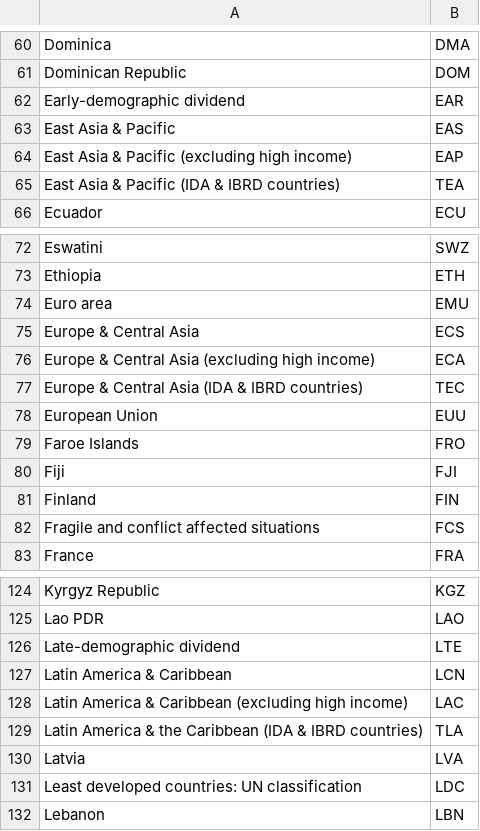
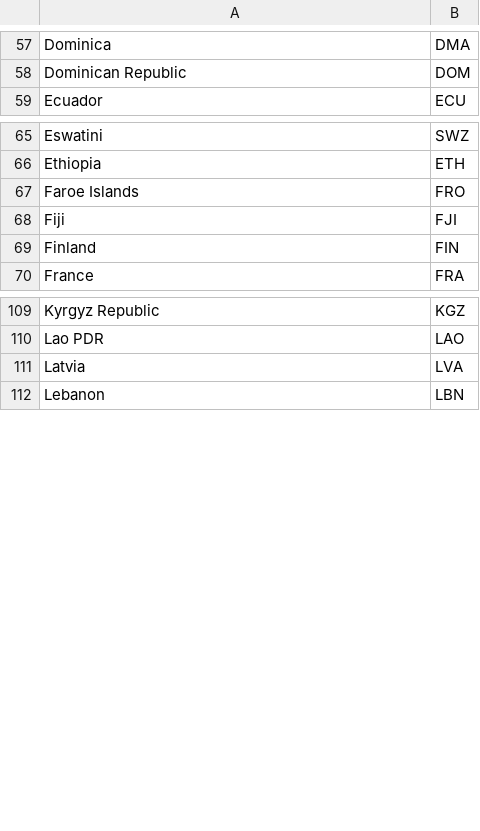
Before and after one commit to virgesmith/neworder, a CSV file: examples/world/data/CountryLookup.csv, drawn as a sheet; only a part is shown, gaps mark what is left out; the diff covers the shown part only.

Commit message:
remove non-countries, tweak sge script

```diff
--- a/examples/world/data/CountryLookup.csv
+++ b/examples/world/data/CountryLookup.csv
@@ -61,6 +58,2 @@ Dominica	DMA
 Dominican Republic	DOM
-Early-demographic dividend	EAR
-East Asia & Pacific	EAS
-East Asia & Pacific (excluding high income)	EAP
-East Asia & Pacific (IDA & IBRD countries)	TEA
 Ecuador	ECU
@@ -73,7 +66,2 @@ Eswatini	SWZ
 Ethiopia	ETH
-Euro area	EMU
-Europe & Central Asia	ECS
-Europe & Central Asia (excluding high income)	ECA
-Europe & Central Asia (IDA & IBRD countries)	TEC
-European Union	EUU
 Faroe Islands	FRO
@@ -81,3 +69,2 @@ Fiji	FJI
 Finland	FIN
-Fragile and conflict affected situations	FCS
 France	FRA
@@ -125,8 +110,3 @@ Kyrgyz Republic	KGZ
 Lao PDR	LAO
-Late-demographic dividend	LTE
-Latin America & Caribbean	LCN
-Latin America & Caribbean (excluding high income)	LAC
-Latin America & the Caribbean (IDA & IBRD countries)	TLA
 Latvia	LVA
-Least developed countries: UN classification	LDC
 Lebanon	LBN
```
Also changed, not shown: 25 removed rows elsewhere in this file, 1 other file.
